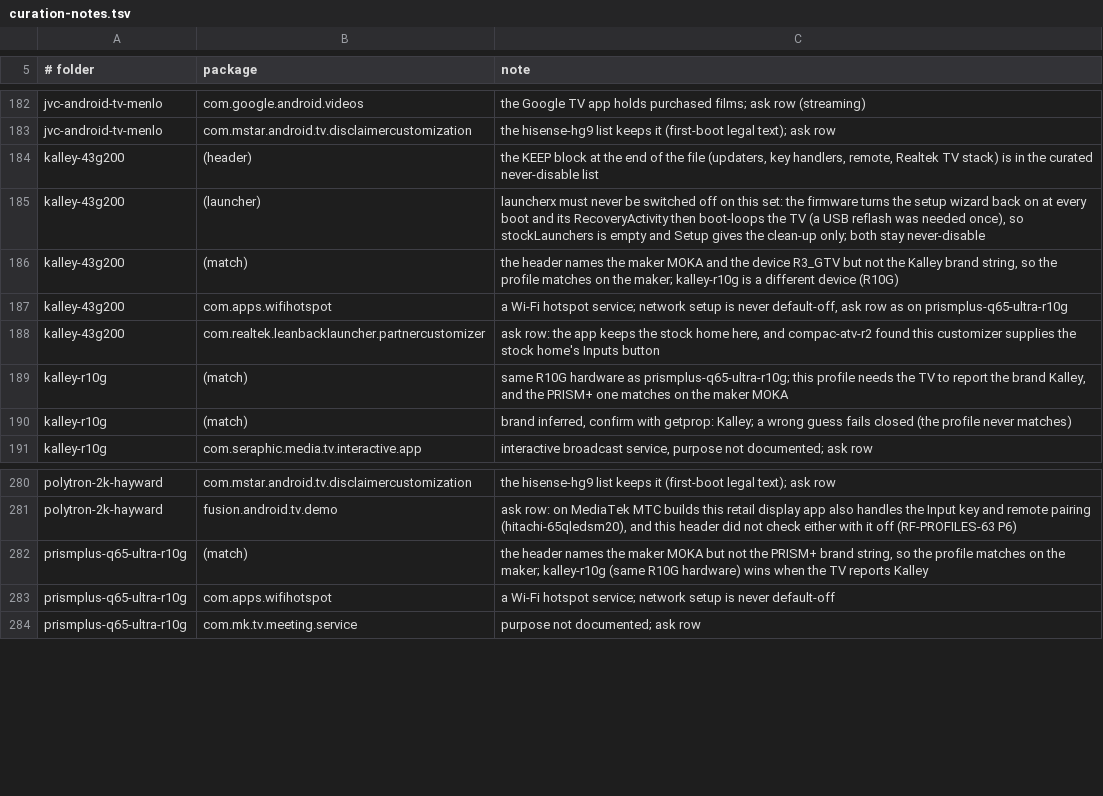
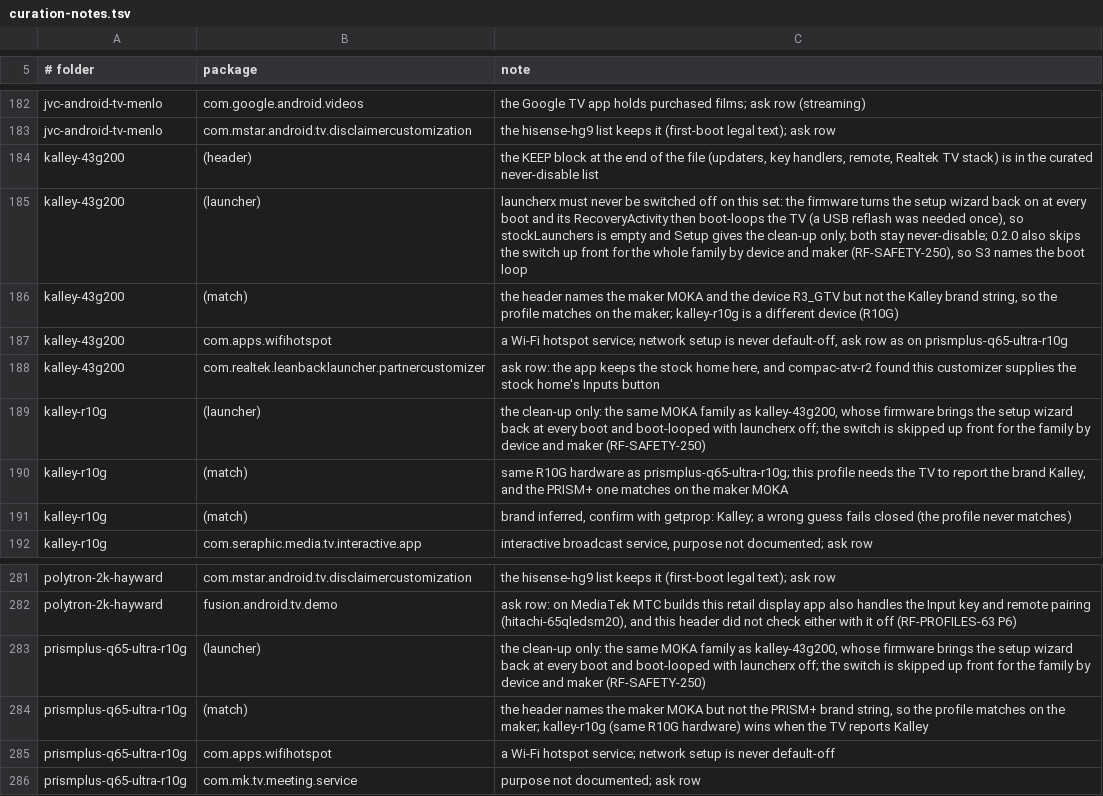
Before and after one commit to 3doxupox/cleanyourtv-app, a TSV file: core/spec/upstream-feedback/curation-notes.tsv, drawn as a sheet; only a part is shown, gaps mark what is left out.

Commit message:
Setup: no home screen switch on the MOKA family (Kalley 43G200 and R10G, PRISM+ Q65 Ultra), whose wizard returns at boot and boot-looped a set; a planner guard catches an unprofiled set of the family by device and maker

```diff
--- a/core/spec/upstream-feedback/curation-notes.tsv
+++ b/core/spec/upstream-feedback/curation-notes.tsv
@@ -184,3 +184,3 @@ jvc-android-tv-menlo	com.mstar.android.tv.disclaimercustomization	the hisense-hg
 kalley-43g200	(header)	the KEEP block at the end of the file (updaters, key handlers, remote, Realtek TV stack) is in the curated never-disable list
-kalley-43g200	(launcher)	launcherx must never be switched off on this set: the firmware turns the setup wizard back on at every boot and its RecoveryActivity then boot-loops the TV (a USB reflash was needed once), so stockLaunchers is empty and Setup gives the clean-up only; both stay never-disable
+kalley-43g200	(launcher)	launcherx must never be switched off on this set: the firmware turns the setup wizard back on at every boot and its RecoveryActivity then boot-loops the TV (a USB reflash was needed once), so stockLaunchers is empty and Setup gives the clean-up only; both stay never-disable; 0.2.0 also skips the switch up front for the whole family by device and maker (RF-SAFETY-250), so S3 names the boot loop
 kalley-43g200	(match)	the header names the maker MOKA and the device R3_GTV but not the Kalley brand string, so the profile matches on the maker; kalley-r10g is a different device (R10G)
@@ -188,2 +188,3 @@ kalley-43g200	com.apps.wifihotspot	a Wi-Fi hotspot service; network setup is nev
 kalley-43g200	com.realtek.leanbacklauncher.partnercustomizer	ask row: the app keeps the stock home here, and compac-atv-r2 found this customizer supplies the stock home's Inputs button
+kalley-r10g	(launcher)	the clean-up only: the same MOKA family as kalley-43g200, whose firmware brings the setup wizard back at every boot and boot-looped with launcherx off; the switch is skipped up front for the family by device and maker (RF-SAFETY-250)
 kalley-r10g	(match)	same R10G hardware as prismplus-q65-ultra-r10g; this profile needs the TV to report the brand Kalley, and the PRISM+ one matches on the maker MOKA
@@ -281,2 +282,3 @@ polytron-2k-hayward	com.mstar.android.tv.disclaimercustomization	the hisense-hg9
 polytron-2k-hayward	fusion.android.tv.demo	ask row: on MediaTek MTC builds this retail display app also handles the Input key and remote pairing (hitachi-65qledsm20), and this header did not check either with it off (RF-PROFILES-63 P6)
+prismplus-q65-ultra-r10g	(launcher)	the clean-up only: the same MOKA family as kalley-43g200, whose firmware brings the setup wizard back at every boot and boot-looped with launcherx off; the switch is skipped up front for the family by device and maker (RF-SAFETY-250)
 prismplus-q65-ultra-r10g	(match)	the header names the maker MOKA but not the PRISM+ brand string, so the profile matches on the maker; kalley-r10g (same R10G hardware) wins when the TV reports Kalley
```
Also changed, not shown: 6 other files.
